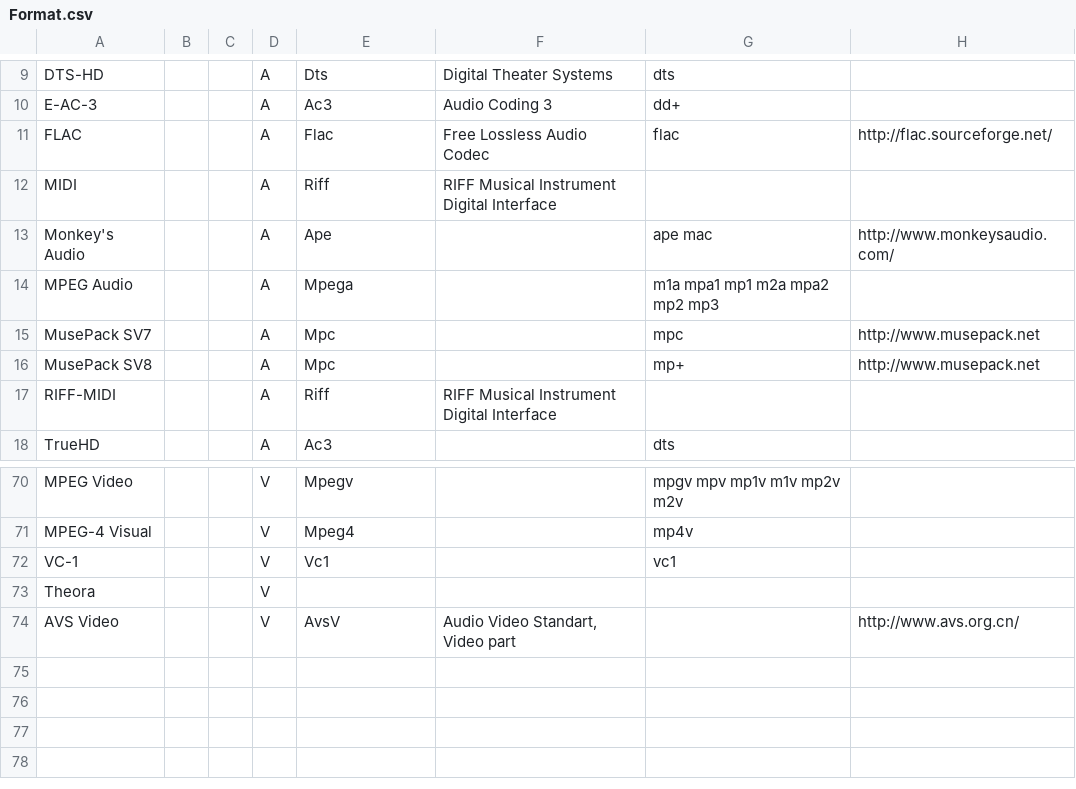
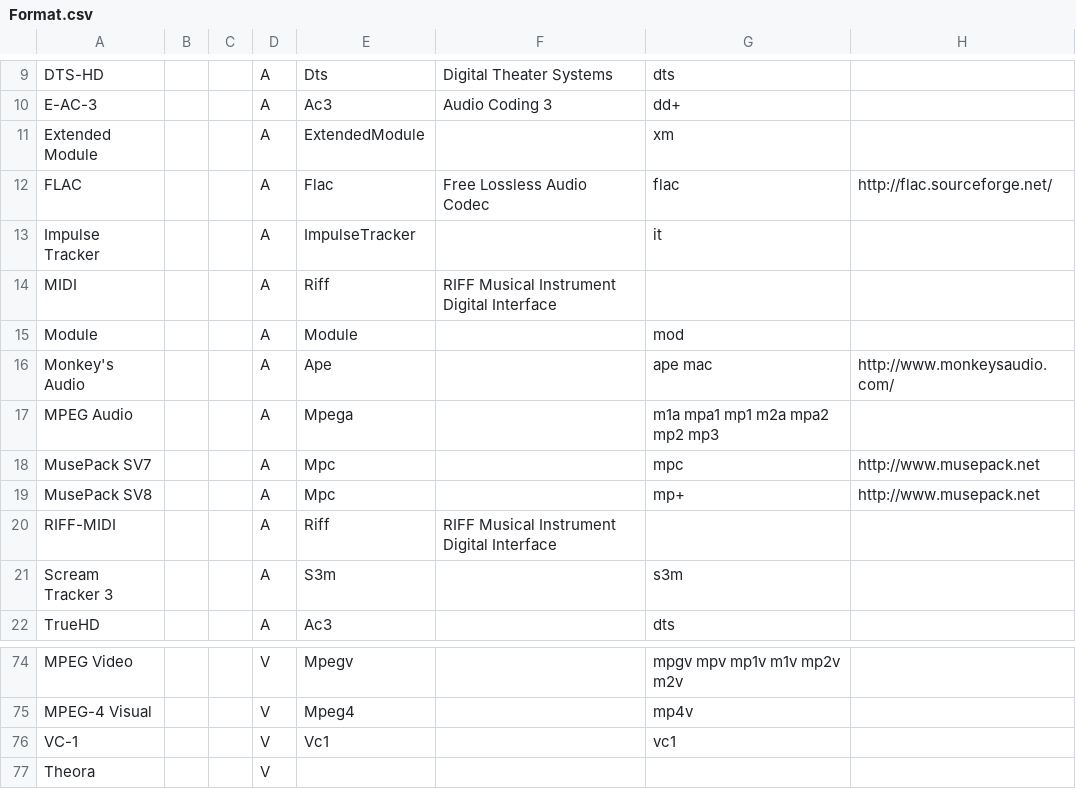
Before and after one commit to beppec56/MediaInfo-git_svn, a CSV file: Source/Ressource/Text/DataBase/Format.csv, drawn as a sheet; only a part is shown, gaps mark what is left out.

```diff
--- a/Source/Ressource/Text/DataBase/Format.csv
+++ b/Source/Ressource/Text/DataBase/Format.csv
@@ -10,4 +10,7 @@ DTS-HD;;;A;Dts;Digital Theater Systems;dts;
 E-AC-3;;;A;Ac3;Audio Coding 3;dd+;
+Extended Module;;;A;ExtendedModule;;xm;
 FLAC;;;A;Flac;Free Lossless Audio Codec;flac;http://flac.sourceforge.net/
+Impulse Tracker;;;A;ImpulseTracker;;it;
 MIDI;;;A;Riff;RIFF Musical Instrument Digital Interface;;
+Module;;;A;Module;;mod;
 Monkey's Audio;;;A;Ape;;ape mac;http://www.monkeysaudio.com/
@@ -17,2 +20,3 @@ MusePack SV8;;;A;Mpc;;mp+;http://www.musepack.net
 RIFF-MIDI;;;A;Riff;RIFF Musical Instrument Digital Interface;;
+Scream Tracker 3;;;A;S3m;;s3m;
 TrueHD;;;A;Ac3;;dts;
@@ -73,2 +77 @@ VC-1;;;V;Vc1;;vc1;
 Theora;;;V;;;;
-AVS Video;;;V;AvsV;Audio Video Standart, Video part;;http://www.avs.org.cn/
```
Also changed, not shown: 5 other files.
